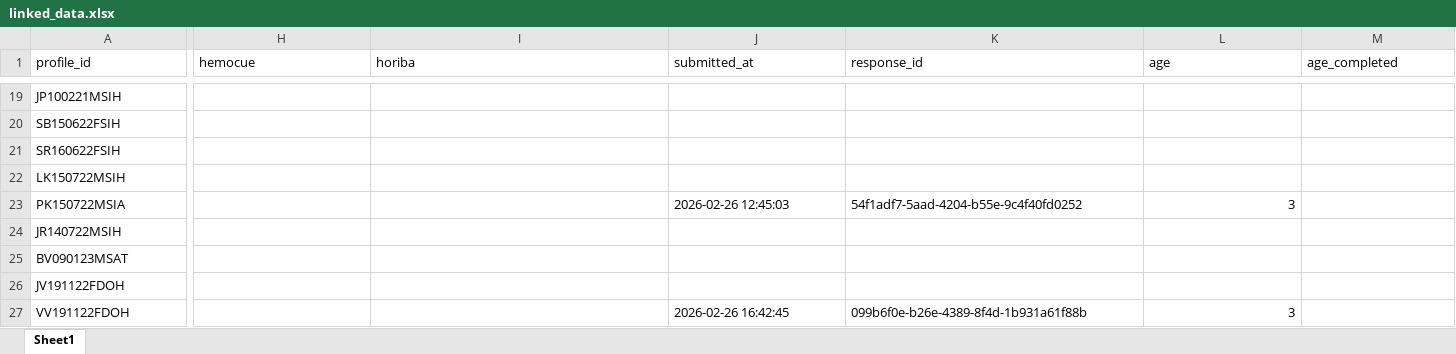
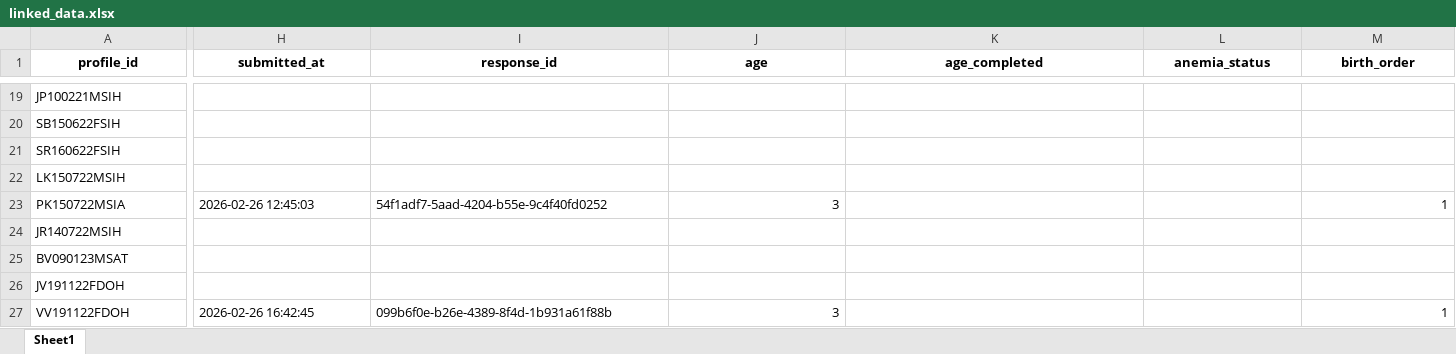
Before and after one commit to praneeth-leo/NIN-PROJECT, an Excel workbook: linked_data.xlsx, sheet Sheet1, drawn as a sheet; only a part is shown, gaps mark what is left out; values as stored, in another font and other column widths than the file's, no borders; the diff covers the shown part only; the diff names each change by its address in the sheet, - before the commit and + after, or states it on an @@ line.

Commit message:
removed 2 machines and put the file uploading in Horiba

```diff
--- a/linked_data.xlsx (sheet Sheet1)
+++ b/linked_data.xlsx (sheet Sheet1)
@@ A1:M1 bold: off → on, alignment: left → center @@
-H1: hemocue
+H1: submitted_at
-I1: horiba
+I1: response_id
-J1: submitted_at
+J1: age
-K1: response_id
+K1: age_completed
-L1: age
+L1: anemia_status
-M1: age_completed
+M1: birth_order
-H23 (submitted_at): (empty)
+H23 (submitted_at): 2026-02-26 12:45:03
-I23 (response_id): (empty)
+I23 (response_id): 54f1adf7-5aad-4204-b55e-9c4f40fd0252
-J23 (age): 2026-02-26 12:45:03
+J23 (age): 3
-K23 (age_completed): 54f1adf7-5aad-4204-b55e-9c4f40fd0252
+K23 (age_completed): (empty)
-L23 (anemia_status): 3
+L23 (anemia_status): (empty)
-M23 (birth_order): (empty)
+M23 (birth_order): 1
-H27 (submitted_at): (empty)
+H27 (submitted_at): 2026-02-26 16:42:45
-I27 (response_id): (empty)
+I27 (response_id): 099b6f0e-b26e-4389-8f4d-1b931a61f88b
-J27 (age): 2026-02-26 16:42:45
+J27 (age): 3
-K27 (age_completed): 099b6f0e-b26e-4389-8f4d-1b931a61f88b
+K27 (age_completed): (empty)
-L27 (anemia_status): 3
+L27 (anemia_status): (empty)
-M27 (birth_order): (empty)
+M27 (birth_order): 1
```
Also changed, not shown: 467 edited cells and cell formats elsewhere in this sheet, 5 other files.
